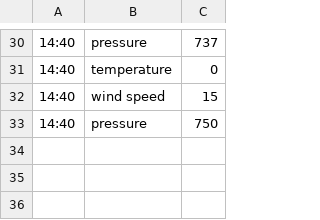
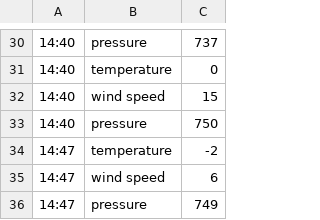
Before and after one commit to Riri546/Getting_to_know_Python, a CSV file: log.csv, drawn as a sheet; only a part is shown, gaps mark what is left out; the diff names each change by its address in the sheet, - before the commit and + after, or states it on an @@ line.

```diff
--- a/log.csv
+++ b/log.csv
+row 34: 14:47 | temperature | -2
+row 35: 14:47 | wind speed | 6
+row 36: 14:47 | pressure | 749
```
Also changed, not shown: 2 other files.
